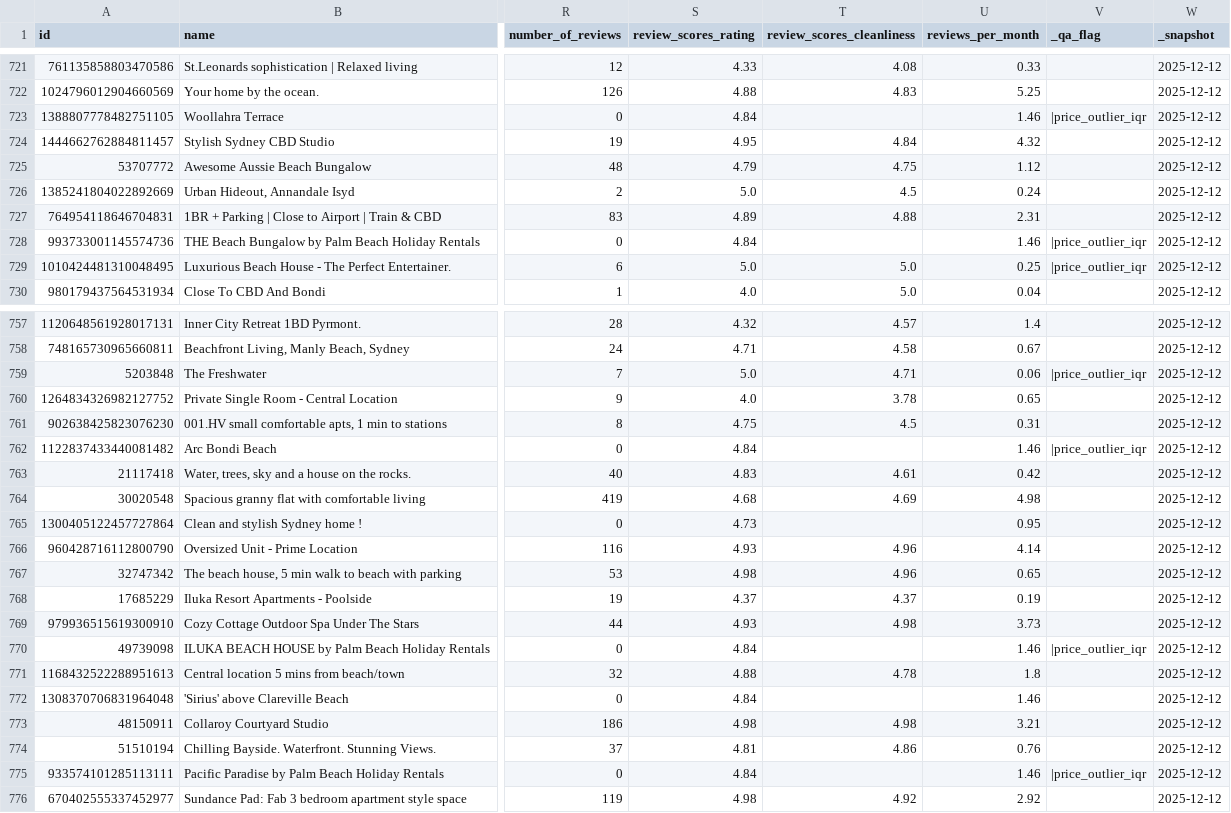
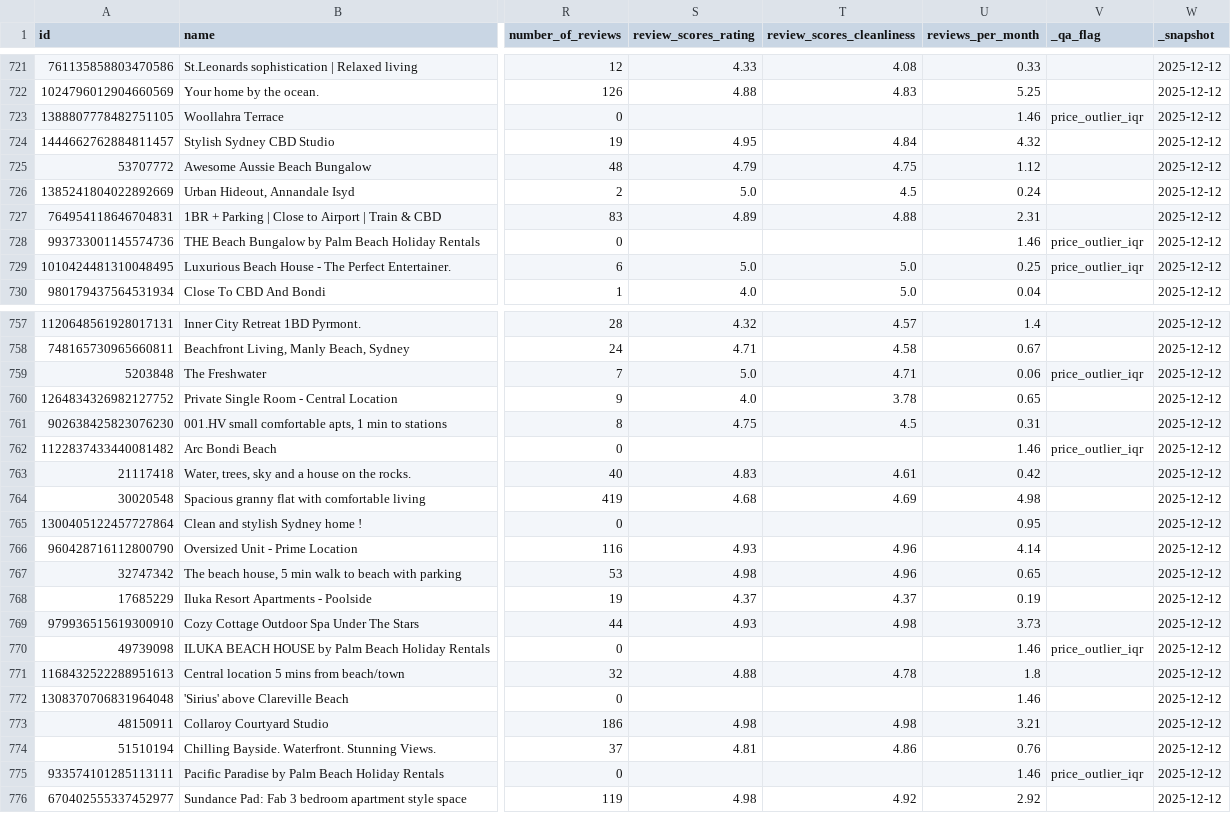
Before and after one commit to bolalinh/2627-LTXLDL-Airbnb-DSE2049-C01-G01-sydney, a CSV file: data/processed/listings_clean_2025-12-12.csv, drawn as a sheet; only a part is shown, gaps mark what is left out; the diff covers the shown part only; the diff names each change by its address in the sheet, - before the commit and + after, or states it on an @@ line.

```diff
--- a/data/processed/listings_clean_2025-12-12.csv
+++ b/data/processed/listings_clean_2025-12-12.csv
-S723 (review_scores_rating): 4.84
+S723 (review_scores_rating): (empty)
-V723 (_qa_flag): |price_outlier_iqr
+V723 (_qa_flag): price_outlier_iqr
-S728 (review_scores_rating): 4.84
+S728 (review_scores_rating): (empty)
-V728:V729 (_qa_flag): |price_outlier_iqr
+V728:V729 (_qa_flag): price_outlier_iqr
-V759 (_qa_flag): |price_outlier_iqr
+V759 (_qa_flag): price_outlier_iqr
-S762 (review_scores_rating): 4.84
+S762 (review_scores_rating): (empty)
-V762 (_qa_flag): |price_outlier_iqr
+V762 (_qa_flag): price_outlier_iqr
-S765 (review_scores_rating): 4.73
+S765 (review_scores_rating): (empty)
-S770 (review_scores_rating): 4.84
+S770 (review_scores_rating): (empty)
-V770 (_qa_flag): |price_outlier_iqr
+V770 (_qa_flag): price_outlier_iqr
-S772 (review_scores_rating): 4.84
+S772 (review_scores_rating): (empty)
-S775 (review_scores_rating): 4.84
+S775 (review_scores_rating): (empty)
-V775 (_qa_flag): |price_outlier_iqr
+V775 (_qa_flag): price_outlier_iqr
```
Also changed, not shown: 104 edited cells elsewhere in this file, data/processed/kpi_by_snapshot.csv, data/processed/listings_clean_2025-09-12.csv, 24 other files.
